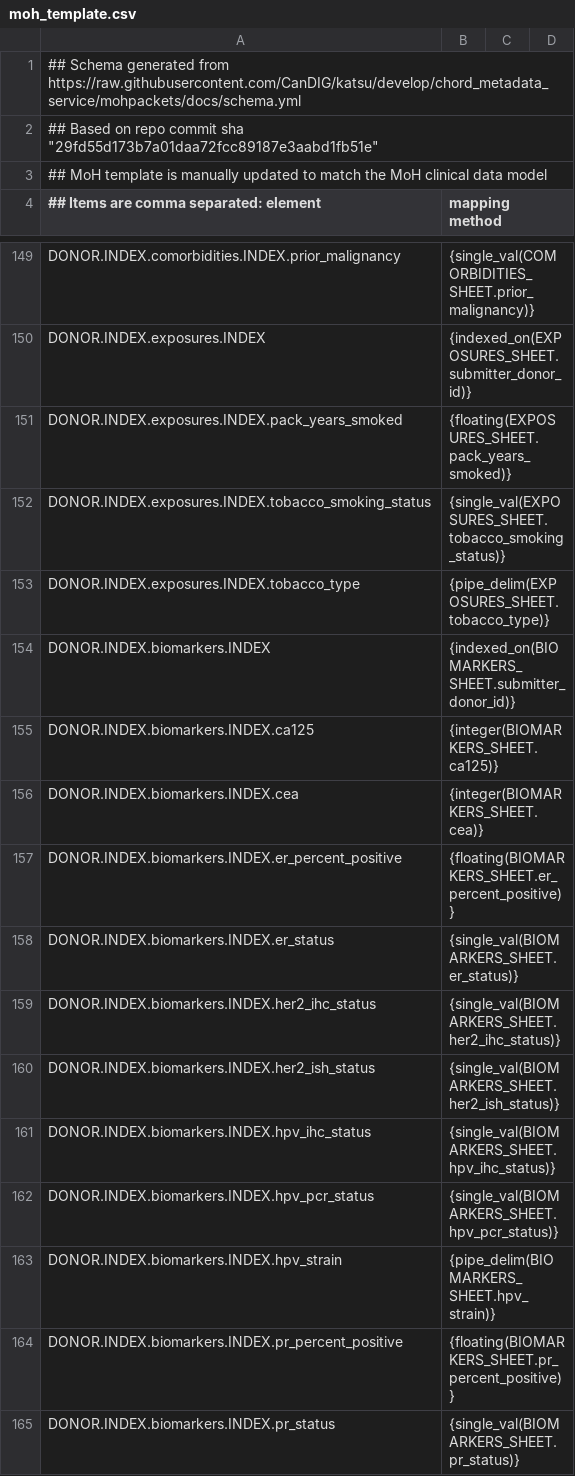
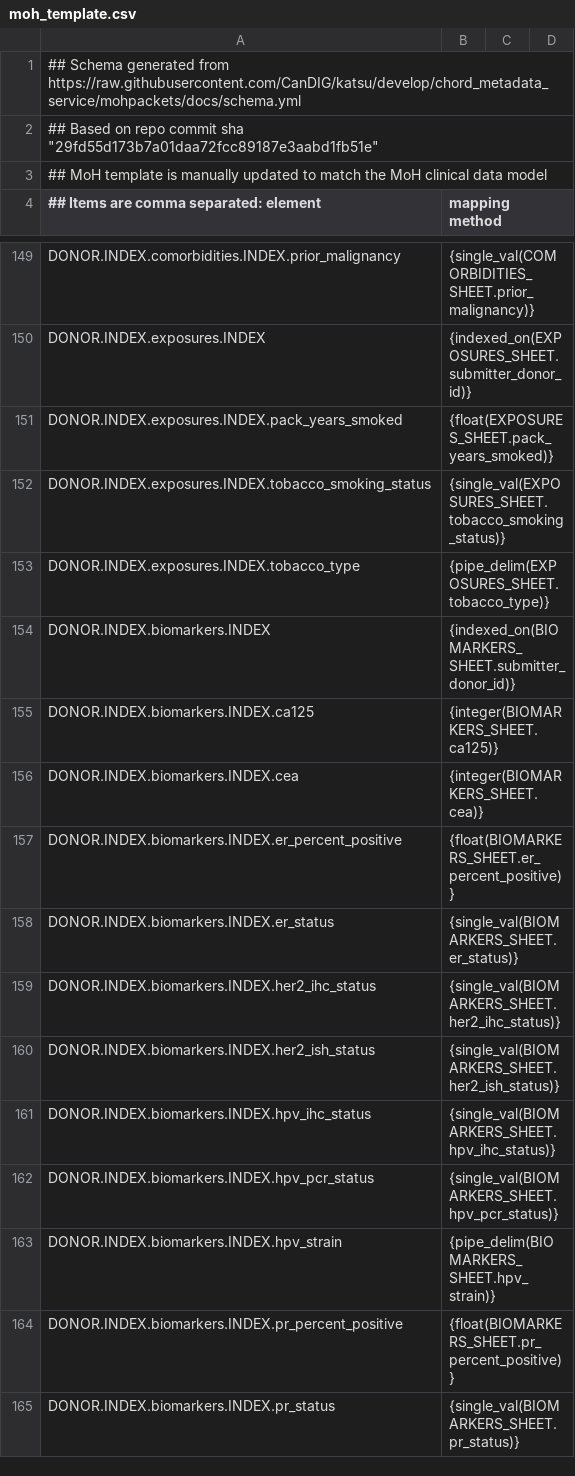
Before and after one commit to CanDIG/clinical_ETL_code, a CSV file: moh_template.csv, drawn as a sheet; only a part is shown, gaps mark what is left out.

```diff
--- a/moh_template.csv
+++ b/moh_template.csv
@@ -150,3 +150,3 @@ DONOR.INDEX.comorbidities.INDEX.prior_malignancy, {single_val(COMORBIDITIES_SHEE
 DONOR.INDEX.exposures.INDEX, {indexed_on(EXPOSURES_SHEET.submitter_donor_id)}
-DONOR.INDEX.exposures.INDEX.pack_years_smoked, {floating(EXPOSURES_SHEET.pack_years_smoked)}
+DONOR.INDEX.exposures.INDEX.pack_years_smoked, {float(EXPOSURES_SHEET.pack_years_smoked)}
 DONOR.INDEX.exposures.INDEX.tobacco_smoking_status, {single_val(EXPOSURES_SHEET.tobacco_smoking_status)}
@@ -156,3 +156,3 @@ DONOR.INDEX.biomarkers.INDEX.ca125, {integer(BIOMARKERS_SHEET.ca125)}
 DONOR.INDEX.biomarkers.INDEX.cea, {integer(BIOMARKERS_SHEET.cea)}
-DONOR.INDEX.biomarkers.INDEX.er_percent_positive, {floating(BIOMARKERS_SHEET.er_percent_positive)}
+DONOR.INDEX.biomarkers.INDEX.er_percent_positive, {float(BIOMARKERS_SHEET.er_percent_positive)}
 DONOR.INDEX.biomarkers.INDEX.er_status, {single_val(BIOMARKERS_SHEET.er_status)}
@@ -163,3 +163,3 @@ DONOR.INDEX.biomarkers.INDEX.hpv_pcr_status, {single_val(BIOMARKERS_SHEET.hpv_pc
 DONOR.INDEX.biomarkers.INDEX.hpv_strain, {pipe_delim(BIOMARKERS_SHEET.hpv_strain)}
-DONOR.INDEX.biomarkers.INDEX.pr_percent_positive, {floating(BIOMARKERS_SHEET.pr_percent_positive)}
+DONOR.INDEX.biomarkers.INDEX.pr_percent_positive, {float(BIOMARKERS_SHEET.pr_percent_positive)}
 DONOR.INDEX.biomarkers.INDEX.pr_status, {single_val(BIOMARKERS_SHEET.pr_status)}
```
Also changed, not shown: sample_inputs/moh_template.csv, 2 other files.
